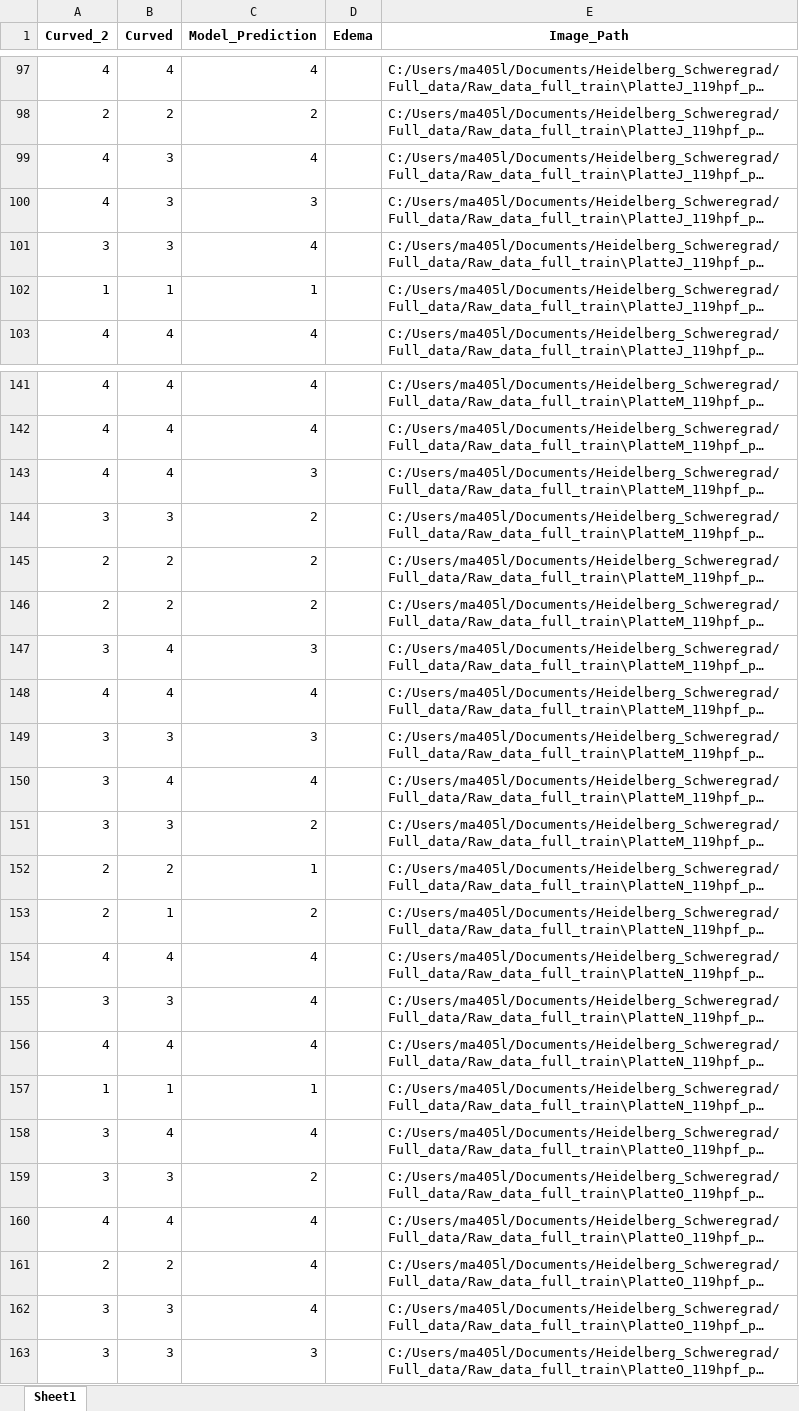
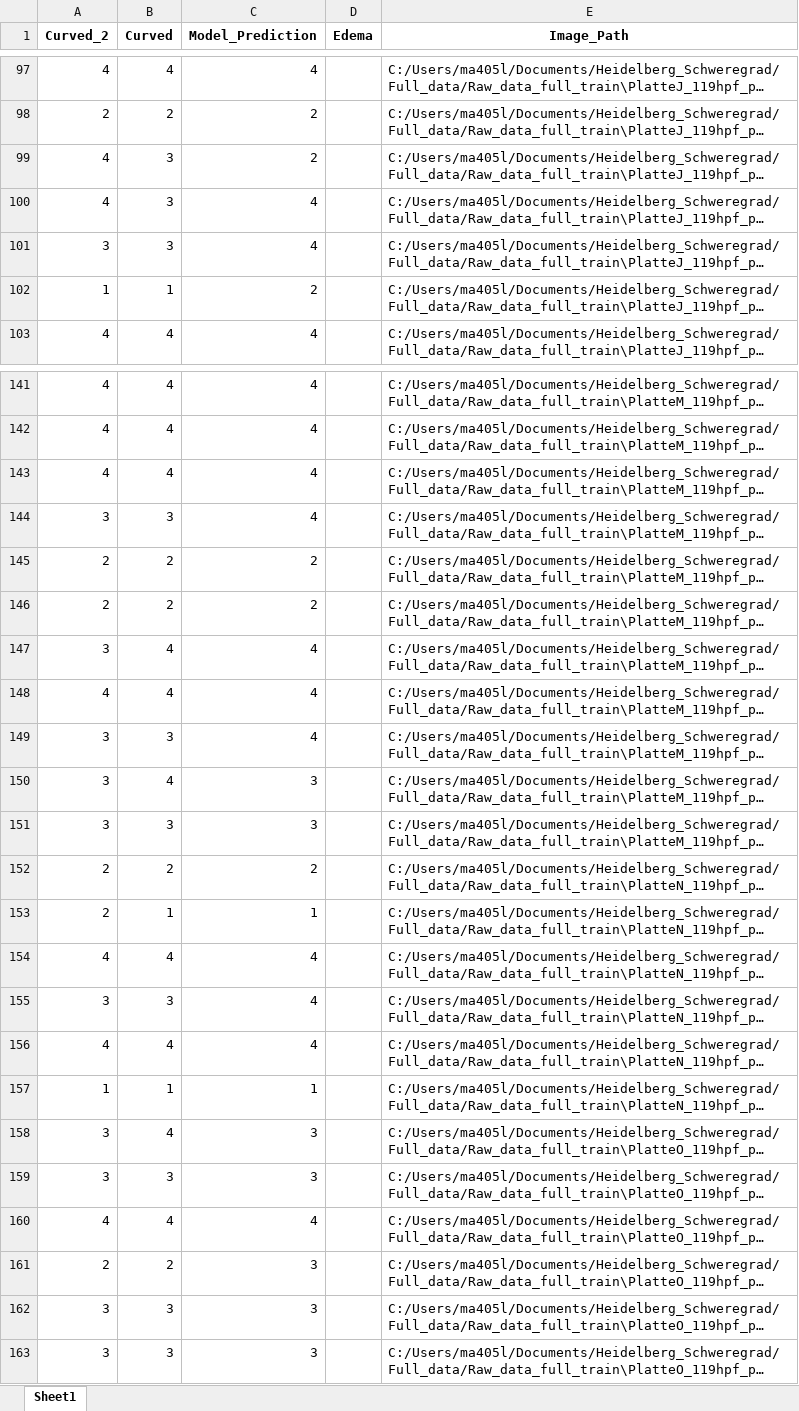
Before and after one commit to MarkDanielArndt/Zebra_Fish, an Excel workbook: Expert_Analysis.xlsx, sheet Sheet1, drawn as a sheet; only a part is shown, gaps mark what is left out; long unchanged cells end in …; values as stored, in another font and other column widths than the file's, no borders; the diff covers the shown part only; the diff names each change by its address in the sheet, - before the commit and + after, or states it on an @@ line.

```diff
--- a/Expert_Analysis.xlsx (sheet Sheet1)
+++ b/Expert_Analysis.xlsx (sheet Sheet1)
-C99 (Model_Prediction): 4
+C99 (Model_Prediction): 2
-C100 (Model_Prediction): 3
+C100 (Model_Prediction): 4
-C102 (Model_Prediction): 1
+C102 (Model_Prediction): 2
-C143 (Model_Prediction): 3
+C143 (Model_Prediction): 4
-C144 (Model_Prediction): 2
+C144 (Model_Prediction): 4
-C147 (Model_Prediction): 3
+C147 (Model_Prediction): 4
-C149 (Model_Prediction): 3
+C149 (Model_Prediction): 4
-C150 (Model_Prediction): 4
+C150 (Model_Prediction): 3
-C151 (Model_Prediction): 2
+C151 (Model_Prediction): 3
-C152 (Model_Prediction): 1
+C152 (Model_Prediction): 2
-C153 (Model_Prediction): 2
+C153 (Model_Prediction): 1
-C158 (Model_Prediction): 4
+C158 (Model_Prediction): 3
-C159 (Model_Prediction): 2
+C159 (Model_Prediction): 3
-C161:C162 (Model_Prediction): 4
+C161:C162 (Model_Prediction): 3
```
Also changed, not shown: 30 edited cells elsewhere in this sheet, 4 other files.
